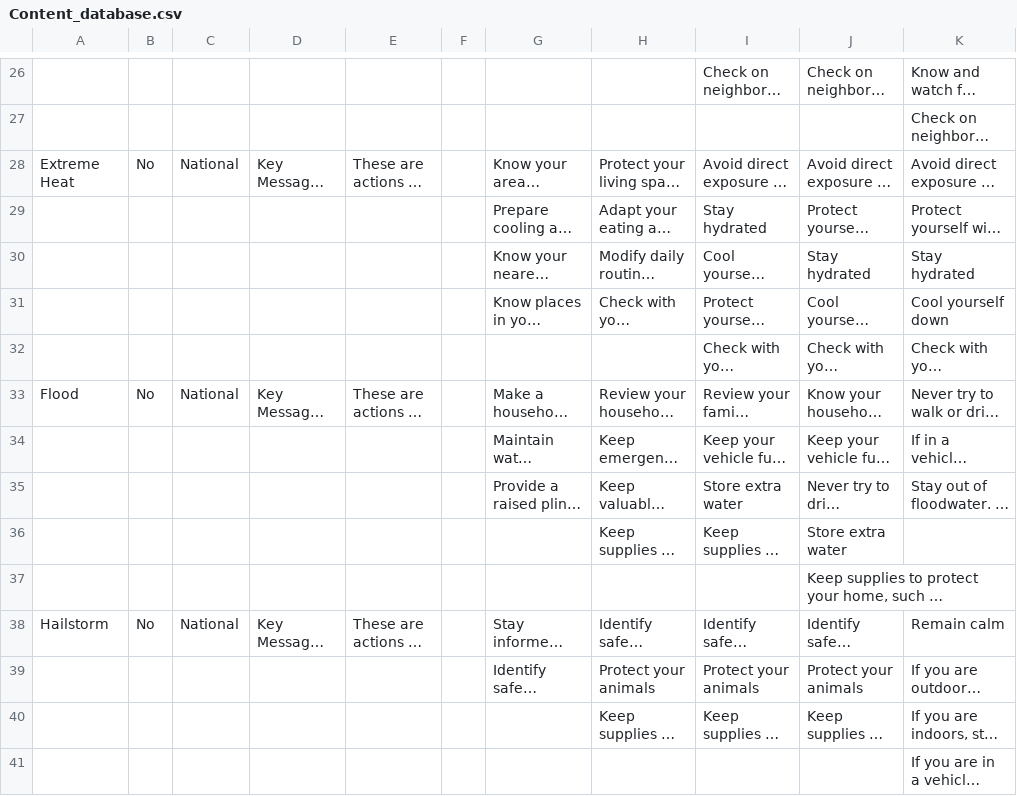
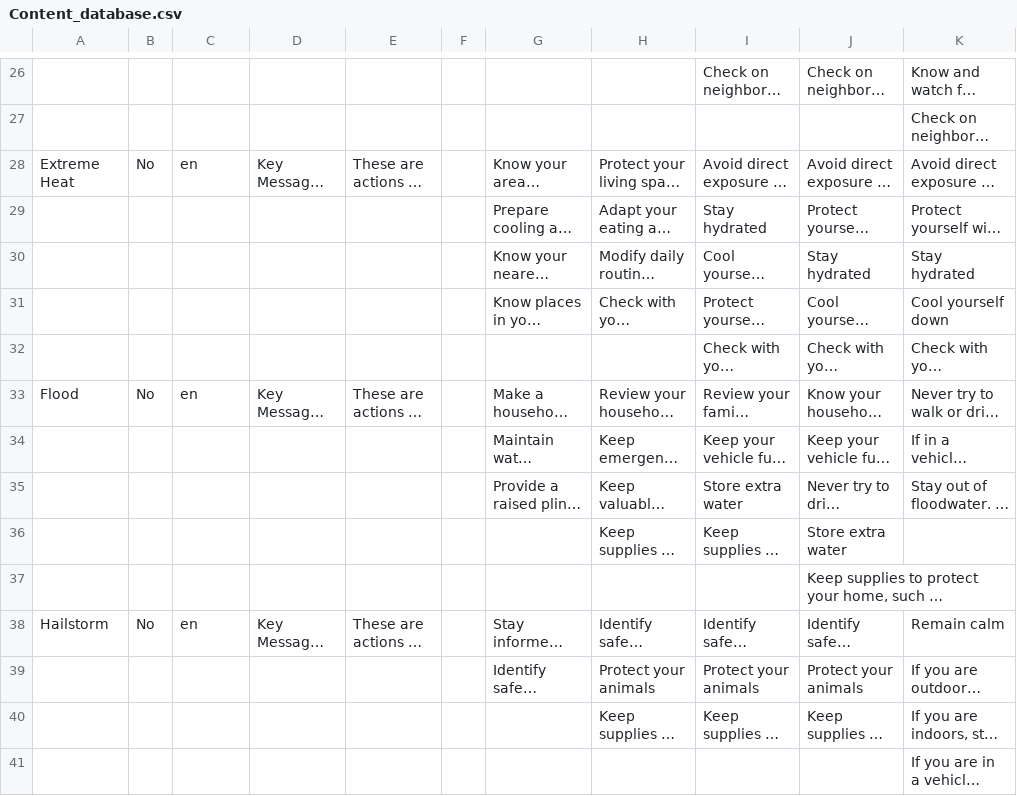
Before and after one commit to YulinCHEN-CS/IFRC_WhatNow, a CSV file: data_csv/Content_database.csv, drawn as a sheet; only a part is shown, gaps mark what is left out; long unchanged cells end in …; the diff covers the shown part only; the diff names each change by its address in the sheet, - before the commit and + after, or states it on an @@ line.

Commit message:
+ Add content class (inherited from base) to do basic operation in content table + Add connection file to start connection

```diff
--- a/data_csv/Content_database.csv
+++ b/data_csv/Content_database.csv
-C28: National
+C28: en
-C33: National
+C33: en
-C38: National
+C38: en
```
Also changed, not shown: 19 edited cells elsewhere in this file, 15 other files.
